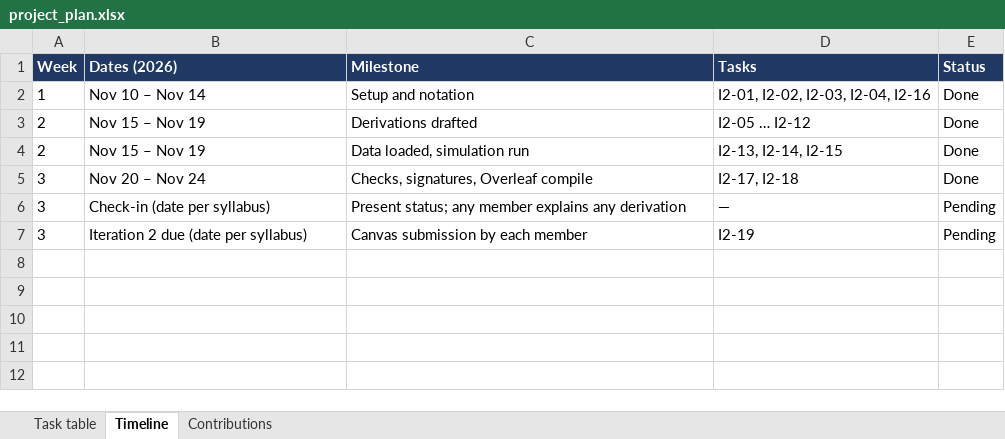
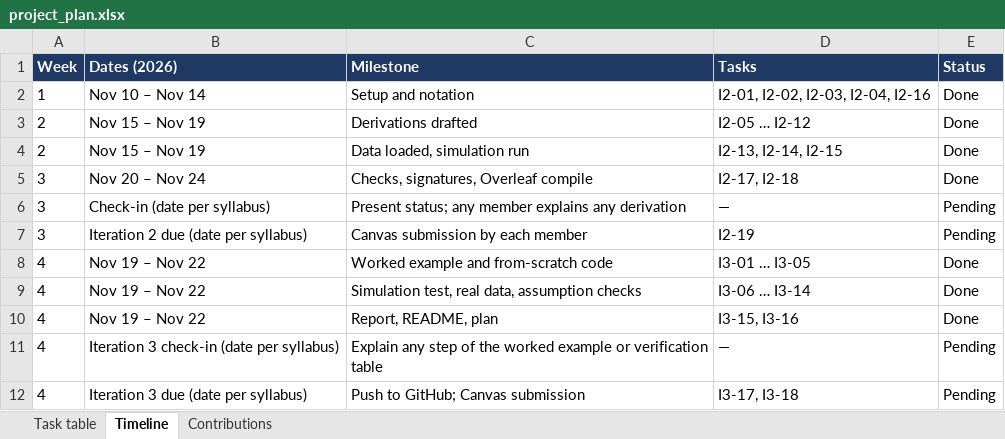
Before and after one commit to amiyasekhar/ds5020-bayesian-ab-testing, an Excel workbook: docs/project_plan.xlsx, sheet Timeline, drawn as a sheet; values as stored, in another font and other column widths than the file's, no borders; the diff names each change by its address in the sheet, - before the commit and + after, or states it on an @@ line.

Commit message:
DS5020 Iteration 3: worked example, from-scratch implementation and verification (Project 7)

```diff
--- a/docs/project_plan.xlsx (sheet Timeline)
+++ b/docs/project_plan.xlsx (sheet Timeline)
+row 8: 4 | Nov 19 – Nov 22 | Worked example and from-scratch code | I3-01 … I3-05 | Done
+row 9: 4 | Nov 19 – Nov 22 | Simulation test, real data, assumption checks | I3-06 … I3-14 | Done
+row 10: 4 | Nov 19 – Nov 22 | Report, README, plan | I3-15, I3-16 | Done
+row 11: 4 | Iteration 3 check-in (date per syllabus) | Explain any step of the worked example or verification table | — | Pending
+row 12: 4 | Iteration 3 due (date per syllabus) | Push to GitHub; Canvas submission | I3-17, I3-18 | Pending
```
Also changed, not shown: sheet Task table, sheet Contributions, 23 other files.
